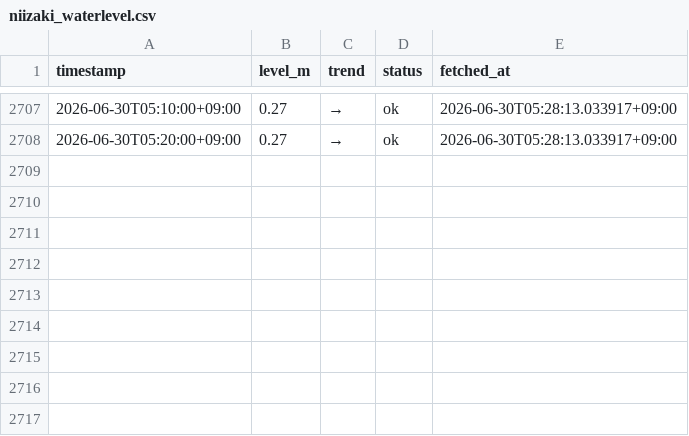
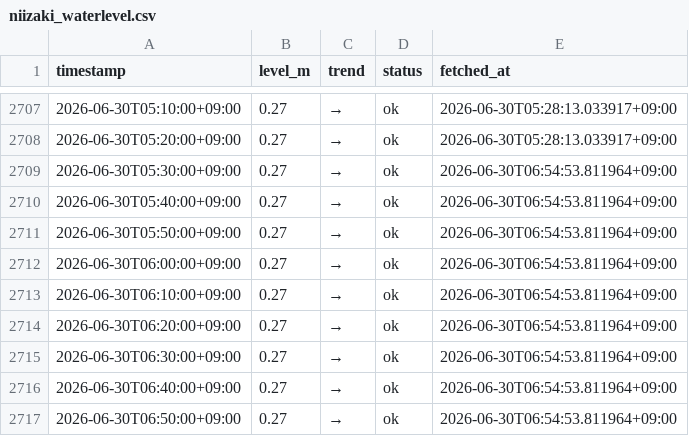
Before and after one commit to makuyama626/niizaki-water-log, a CSV file: data/niizaki_waterlevel.csv, drawn as a sheet; only a part is shown, gaps mark what is left out; the diff names each change by its address in the sheet, - before the commit and + after, or states it on an @@ line.

```diff
--- a/data/niizaki_waterlevel.csv
+++ b/data/niizaki_waterlevel.csv
+row 2709: 2026-06-30T05:30:00+09:00 | 0.27 | → | ok | 2026-06-30T06:54:53.811964+09:00
+row 2710: 2026-06-30T05:40:00+09:00 | 0.27 | → | ok | 2026-06-30T06:54:53.811964+09:00
+row 2711: 2026-06-30T05:50:00+09:00 | 0.27 | → | ok | 2026-06-30T06:54:53.811964+09:00
+row 2712: 2026-06-30T06:00:00+09:00 | 0.27 | → | ok | 2026-06-30T06:54:53.811964+09:00
+row 2713: 2026-06-30T06:10:00+09:00 | 0.27 | → | ok | 2026-06-30T06:54:53.811964+09:00
+row 2714: 2026-06-30T06:20:00+09:00 | 0.27 | → | ok | 2026-06-30T06:54:53.811964+09:00
+row 2715: 2026-06-30T06:30:00+09:00 | 0.27 | → | ok | 2026-06-30T06:54:53.811964+09:00
+row 2716: 2026-06-30T06:40:00+09:00 | 0.27 | → | ok | 2026-06-30T06:54:53.811964+09:00
+row 2717: 2026-06-30T06:50:00+09:00 | 0.27 | → | ok | 2026-06-30T06:54:53.811964+09:00
```
Also changed, not shown: data/combined_10min.csv, data/rainfall.csv.
